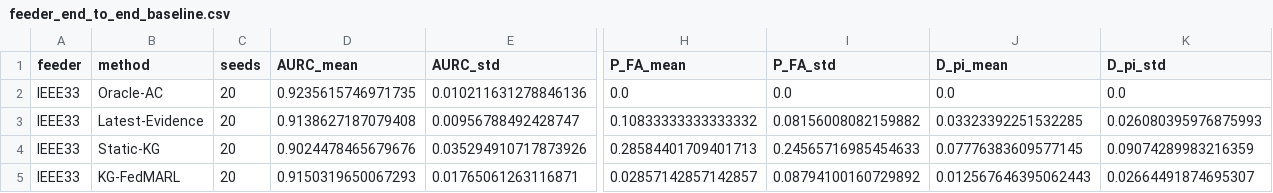
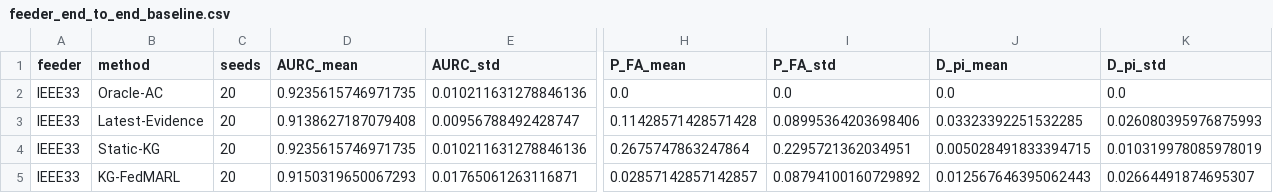
Before and after one commit to startkz/KG-FedMARL, a CSV file: manuscript/figures/final_feeder_results/feeder_end_to_end_baseline.csv, drawn as a sheet; only a part is shown, gaps mark what is left out; the diff names each change by its address in the sheet, - before the commit and + after, or states it on an @@ line.

```diff
--- a/manuscript/figures/final_feeder_results/feeder_end_to_end_baseline.csv
+++ b/manuscript/figures/final_feeder_results/feeder_end_to_end_baseline.csv
-H3 (P_FA_mean): 0.10833333333333332
+H3 (P_FA_mean): 0.11428571428571428
-I3 (P_FA_std): 0.08156008082159882
+I3 (P_FA_std): 0.08995364203698406
-D4 (AURC_mean): 0.9024478465679676
+D4 (AURC_mean): 0.9235615746971735
-E4 (AURC_std): 0.035294910717873926
+E4 (AURC_std): 0.010211631278846136
-H4 (P_FA_mean): 0.28584401709401713
+H4 (P_FA_mean): 0.2675747863247864
-I4 (P_FA_std): 0.24565716985454633
+I4 (P_FA_std): 0.2295721362034951
-J4 (D_pi_mean): 0.07776383609577145
+J4 (D_pi_mean): 0.005028491833394715
-K4 (D_pi_std): 0.09074289983216359
+K4 (D_pi_std): 0.010319978085978019
```
Also changed, not shown: manuscript/figures/final_feeder_results/feeder_attack_intensity.csv, manuscript/figures/final_feeder_results/feeder_scalability.csv, 14 other files.
